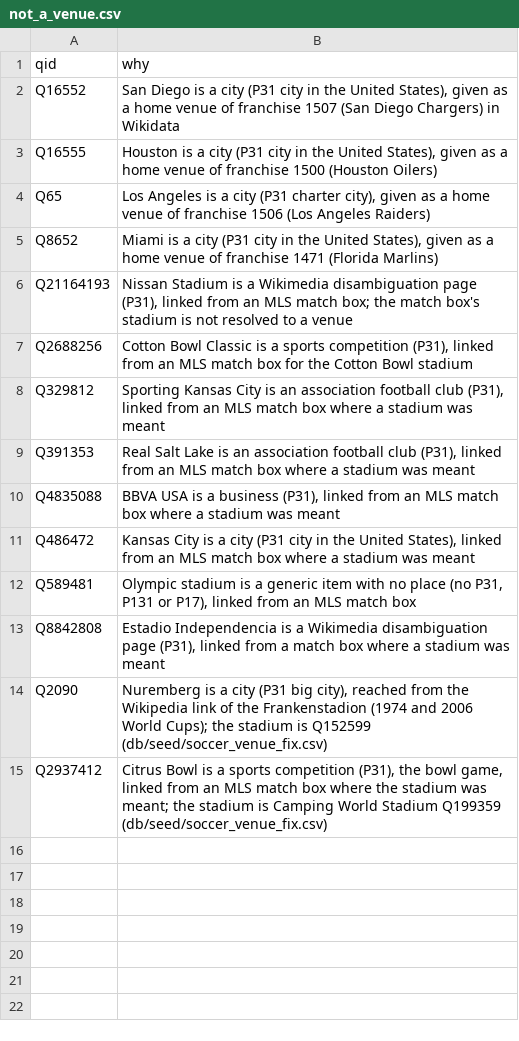
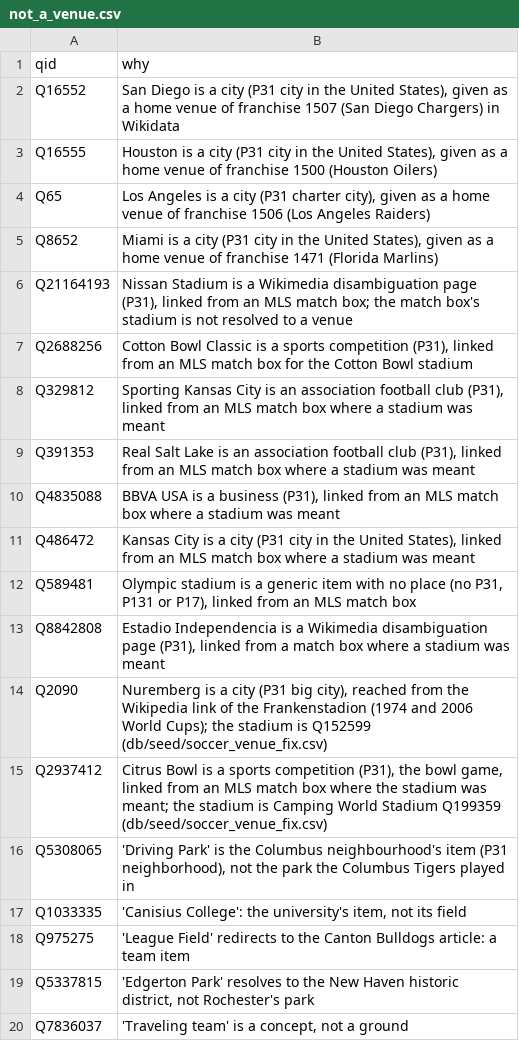
Before and after one commit to spxis/spx-stats, a CSV file: db/seed/not_a_venue.csv, drawn as a sheet.

```diff
--- a/db/seed/not_a_venue.csv
+++ b/db/seed/not_a_venue.csv
@@ -15 +15,6 @@ Q2090,"Nuremberg is a city (P31 big city), reached from the Wikipedia link of th
 Q2937412,"Citrus Bowl is a sports competition (P31), the bowl game, linked from an MLS match box where the stadium was meant; the stadium is Camping World Stadium Q199359 (db/seed/soccer_venue_fix.csv)"
+Q5308065,"'Driving Park' is the Columbus neighbourhood's item (P31 neighborhood), not the park the Columbus Tigers played in"
+Q1033335,"'Canisius College': the university's item, not its field"
+Q975275,'League Field' redirects to the Canton Bulldogs article: a team item
+Q5337815,"'Edgerton Park' resolves to the New Haven historic district, not Rochester's park"
+Q7836037,"'Traveling team' is a concept, not a ground"
```
Also changed, not shown: db/seed/home_venue.csv, 1 other file.
